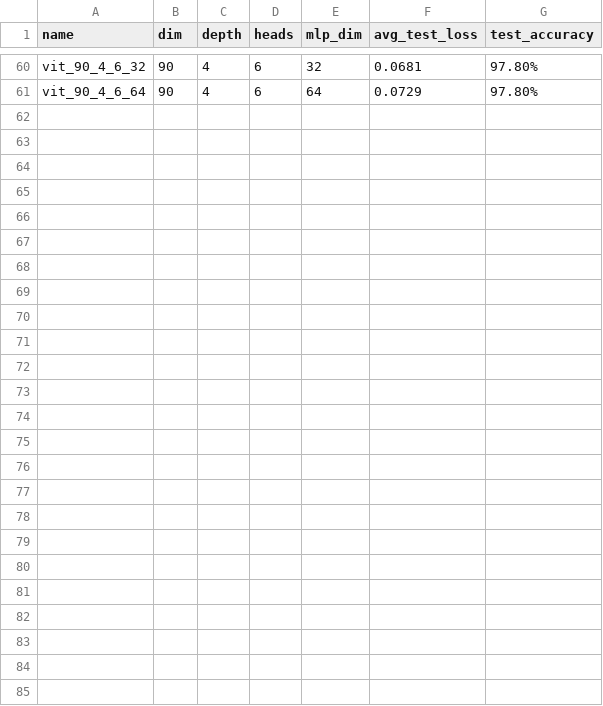
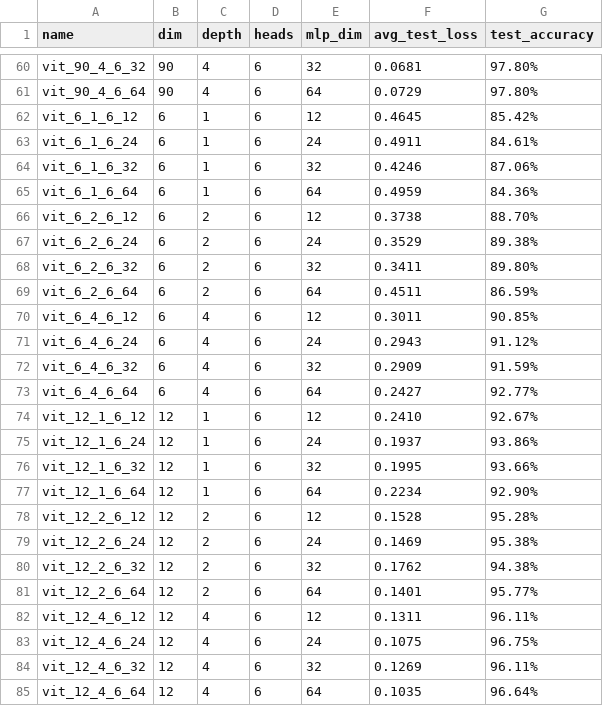
Before and after one commit to s-hallsworth/Transformer_Formulation, a CSV file: Case_Study_1/trained_transformer/verification/vit_results.csv, drawn as a sheet; only a part is shown, gaps mark what is left out; the diff names each change by its address in the sheet, - before the commit and + after, or states it on an @@ line.

```diff
--- a/Case_Study_1/trained_transformer/verification/vit_results.csv
+++ b/Case_Study_1/trained_transformer/verification/vit_results.csv
+row 62: vit_6_1_6_12 | 6 | 1 | 6 | 12 | 0.4645 | 85.42%
+row 63: vit_6_1_6_24 | 6 | 1 | 6 | 24 | 0.4911 | 84.61%
+row 64: vit_6_1_6_32 | 6 | 1 | 6 | 32 | 0.4246 | 87.06%
+row 65: vit_6_1_6_64 | 6 | 1 | 6 | 64 | 0.4959 | 84.36%
+row 66: vit_6_2_6_12 | 6 | 2 | 6 | 12 | 0.3738 | 88.70%
+row 67: vit_6_2_6_24 | 6 | 2 | 6 | 24 | 0.3529 | 89.38%
+row 68: vit_6_2_6_32 | 6 | 2 | 6 | 32 | 0.3411 | 89.80%
+row 69: vit_6_2_6_64 | 6 | 2 | 6 | 64 | 0.4511 | 86.59%
+row 70: vit_6_4_6_12 | 6 | 4 | 6 | 12 | 0.3011 | 90.85%
+row 71: vit_6_4_6_24 | 6 | 4 | 6 | 24 | 0.2943 | 91.12%
+row 72: vit_6_4_6_32 | 6 | 4 | 6 | 32 | 0.2909 | 91.59%
+row 73: vit_6_4_6_64 | 6 | 4 | 6 | 64 | 0.2427 | 92.77%
+row 74: vit_12_1_6_12 | 12 | 1 | 6 | 12 | 0.2410 | 92.67%
+row 75: vit_12_1_6_24 | 12 | 1 | 6 | 24 | 0.1937 | 93.86%
+row 76: vit_12_1_6_32 | 12 | 1 | 6 | 32 | 0.1995 | 93.66%
+row 77: vit_12_1_6_64 | 12 | 1 | 6 | 64 | 0.2234 | 92.90%
+row 78: vit_12_2_6_12 | 12 | 2 | 6 | 12 | 0.1528 | 95.28%
+row 79: vit_12_2_6_24 | 12 | 2 | 6 | 24 | 0.1469 | 95.38%
+row 80: vit_12_2_6_32 | 12 | 2 | 6 | 32 | 0.1762 | 94.38%
+row 81: vit_12_2_6_64 | 12 | 2 | 6 | 64 | 0.1401 | 95.77%
+row 82: vit_12_4_6_12 | 12 | 4 | 6 | 12 | 0.1311 | 96.11%
+row 83: vit_12_4_6_24 | 12 | 4 | 6 | 24 | 0.1075 | 96.75%
+row 84: vit_12_4_6_32 | 12 | 4 | 6 | 32 | 0.1269 | 96.11%
+row 85: vit_12_4_6_64 | 12 | 4 | 6 | 64 | 0.1035 | 96.64%
```
Also changed, not shown: 25 other files.
